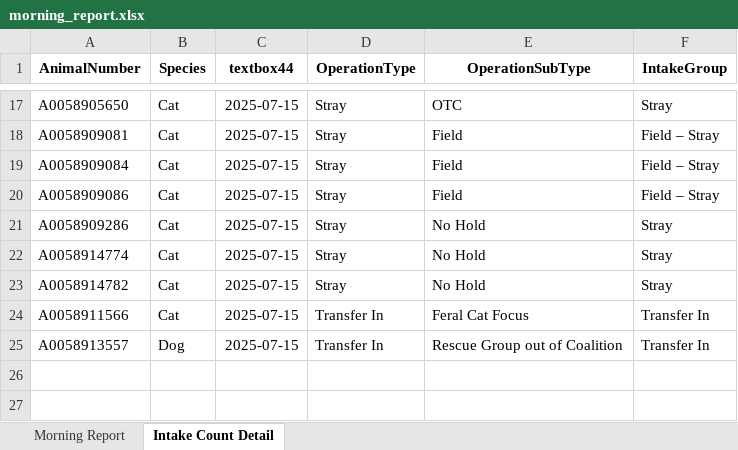
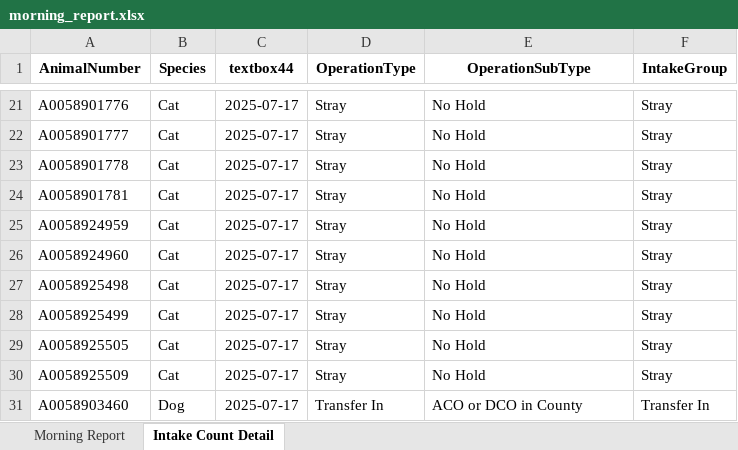
Before and after one commit to zsprowls/SPCAAutomation, an Excel workbook: MorningEmail/morning_report.xlsx, sheet Intake Count Detail, drawn as a sheet; only a part is shown, gaps mark what is left out; values as stored, in another font and other column widths than the file's, no borders; removed rows and columns are numbered as before the commit, all else as after; the diff covers the shown part only; the diff names each change by its address in the sheet, - before the commit and + after, or states it on an @@ line.

```diff
--- a/MorningEmail/morning_report.xlsx (sheet Intake Count Detail)
+++ b/MorningEmail/morning_report.xlsx (sheet Intake Count Detail)
-A21 (AnimalNumber): A0058905650
+A21 (AnimalNumber): A0058901776
-C21 (textbox44): 2025-07-15
+C21 (textbox44): 2025-07-17
-E21 (OperationSubType): OTC
+E21 (OperationSubType): No Hold
+row 22: A0058901777 | Cat | 2025-07-17 | Stray | No Hold | Stray
-A23 (AnimalNumber): A0058909081
+A23 (AnimalNumber): A0058901778
-C23:C28 (textbox44): 2025-07-15
+C23:C28 (textbox44): 2025-07-17
-E23:E25 (OperationSubType): Field
+E23:E25 (OperationSubType): No Hold
-F23:F25 (IntakeGroup): Field – Stray
+F23:F25 (IntakeGroup): Stray
-A24 (AnimalNumber): A0058909084
+A24 (AnimalNumber): A0058901781
-A25 (AnimalNumber): A0058909086
+A25 (AnimalNumber): A0058924959
-A26 (AnimalNumber): A0058909286
+A26 (AnimalNumber): A0058924960
-A27 (AnimalNumber): A0058914774
+A27 (AnimalNumber): A0058925498
-A28 (AnimalNumber): A0058914782
+A28 (AnimalNumber): A0058925499
-row 24: A0058911566 | Cat | 2025-07-15 | Transfer In | Feral Cat Focus | Transfer In
+row 29: A0058925505 | Cat | 2025-07-17 | Stray | No Hold | Stray
+row 30: A0058925509 | Cat | 2025-07-17 | Stray | No Hold | Stray
-A31 (AnimalNumber): A0058913557
+A31 (AnimalNumber): A0058903460
-C31 (textbox44): 2025-07-15
+C31 (textbox44): 2025-07-17
-E31 (OperationSubType): Rescue Group out of Coalition
+E31 (OperationSubType): ACO or DCO in County
```
Also changed, not shown: 14 added rows, 10 removed rows and 15 edited cells elsewhere in this sheet, sheet Morning Report, 6 other files.
